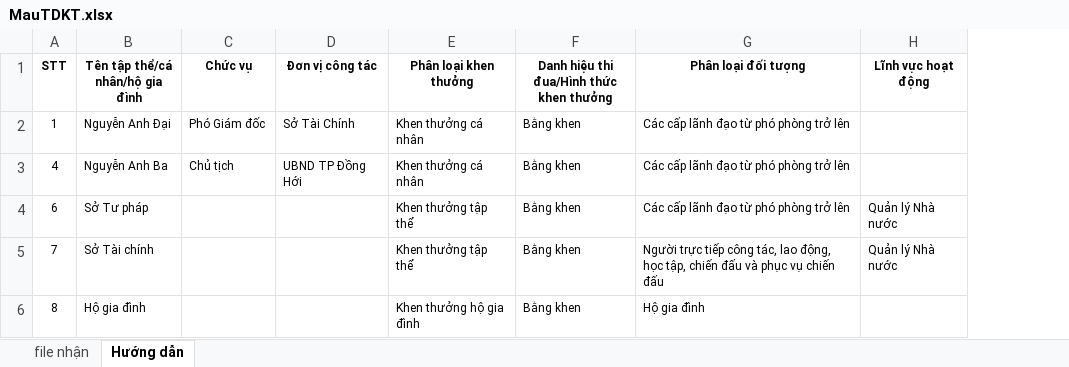
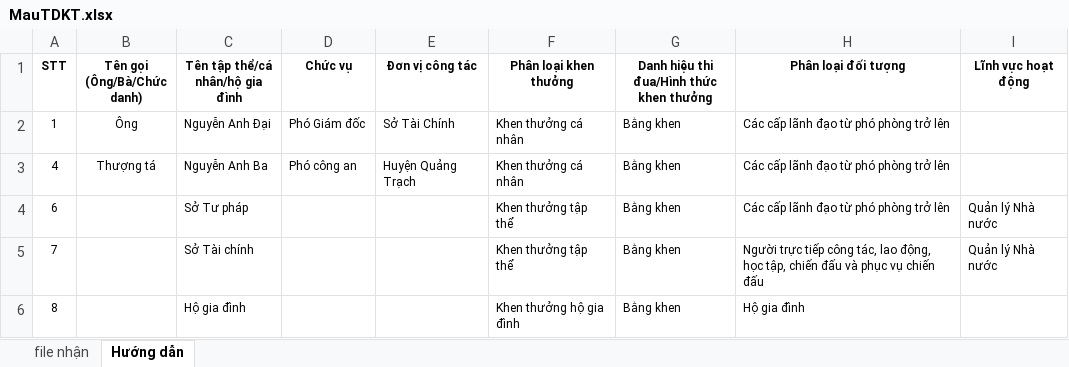
Before and after one commit to lifephongphanmem/thiduakhenthuong, an Excel workbook: public/data/download/MauTDKT.xlsx, sheet Hướng dẫn, drawn as a sheet; values as stored, in another font and other column widths than the file's, no borders; charts and pictures not drawn; addresses are those after the commit; the diff names each change by its address in the sheet, - before the commit and + after, or states it on an @@ line.

```diff
--- a/public/data/download/MauTDKT.xlsx (sheet Hướng dẫn)
+++ b/public/data/download/MauTDKT.xlsx (sheet Hướng dẫn)
+column B (Tên gọi (Ông/Bà/Chức danh)), rows 2-3: Ông | Thượng tá
-D3 (Chức vụ): Chủ tịch
+D3 (Chức vụ): Phó công an
-E3 (Đơn vị công tác): UBND TP Đồng Hới
+E3 (Đơn vị công tác): Huyện Quảng Trạch
```
Also changed, not shown: sheet file nhận, formulas that keep their value, charts or pictures, 7 other files.
